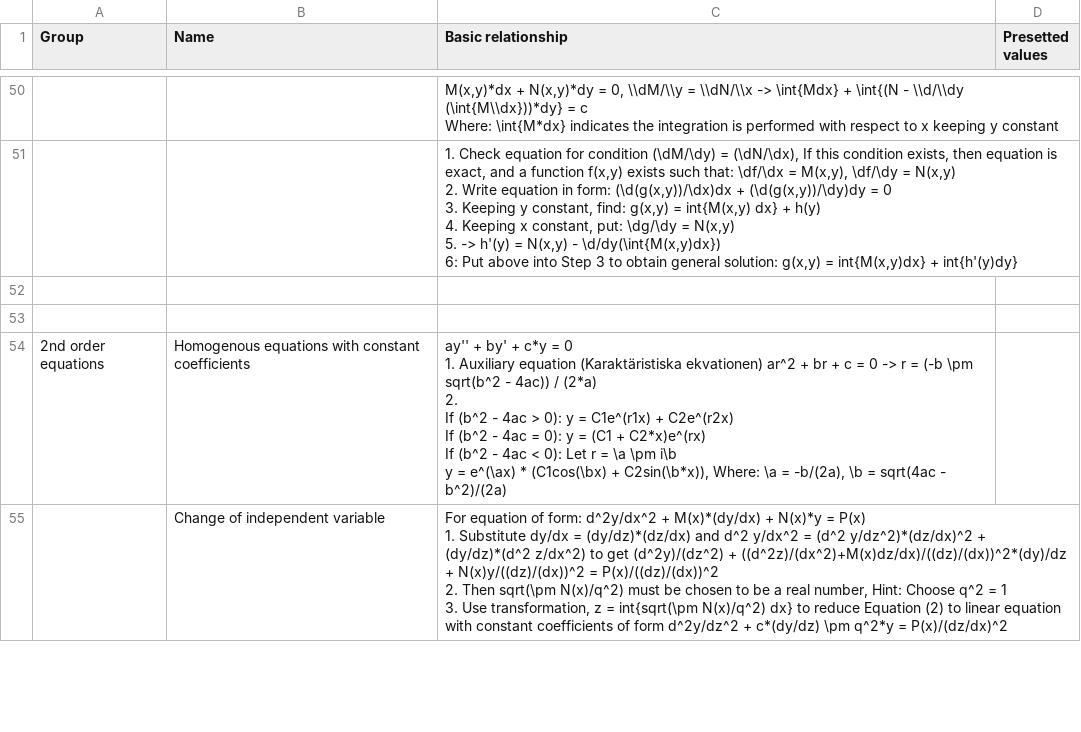
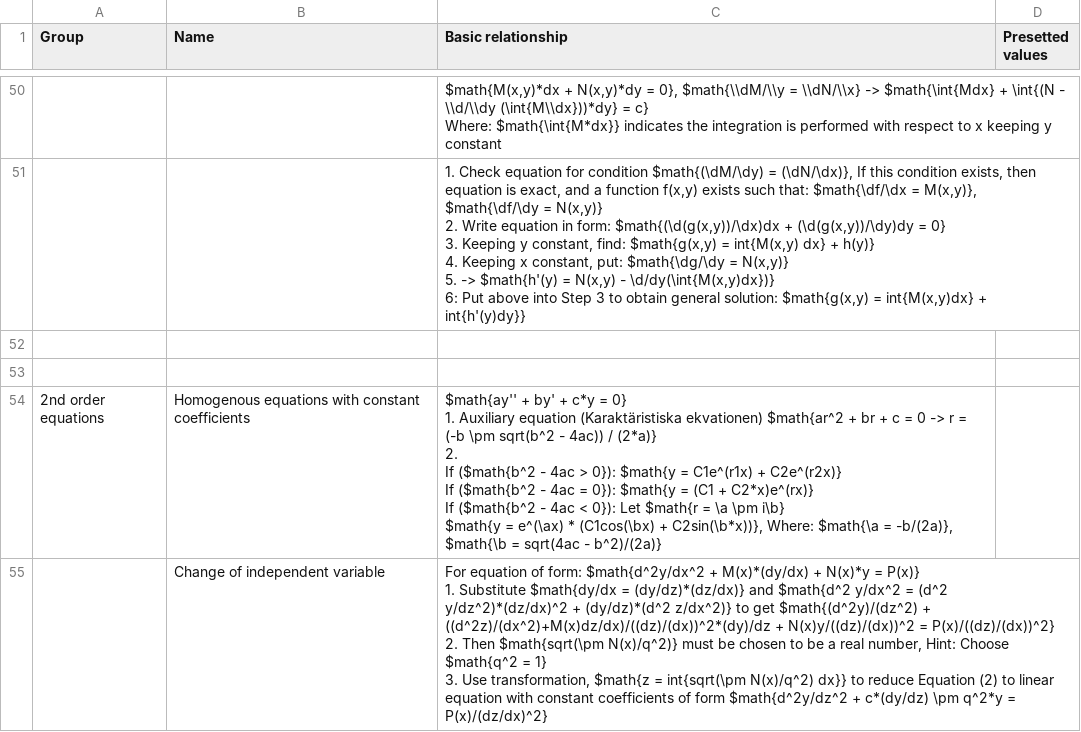
Before and after one commit to mo-mosverkstad/Bookkeeping_backup, a CSV file: Bookkeeping/Mathematics reference sheet/Differential equations.csv, drawn as a sheet; only a part is shown, gaps mark what is left out; ↵ is a line break in a cell; the diff covers the shown part only; the diff names each change by its address in the sheet, - before the commit and + after, or states it on an @@ line.

```diff
--- a/Bookkeeping/Mathematics reference sheet/Differential equations.csv
+++ b/Bookkeeping/Mathematics reference sheet/Differential equations.csv
-C50 (Basic relationship): M(x,y)*dx + N(x,y)*dy = 0, \\dM/\\y = \\dN/\\x -> \int{Mdx} + \int{(N - \\d/\\dy (\int{M\\dx}))*dy} = c ↵ Where: \int{M*dx} indicates the…
+C50 (Basic relationship): $math{M(x,y)*dx + N(x,y)*dy = 0}, $math{\\dM/\\y = \\dN/\\x} -> $math{\int{Mdx} + \int{(N - \\d/\\dy (\int{M\\dx}))*dy} = c} ↵ Where: $math{\int{M*dx}} indicates the…
-C51 (Basic relationship): …for condition (\dM/\dy) = (\dN/\dx), If this condition exists, then equation is exact, and a function f(x,y) exists such that: \df/\dx = M(x,y), \df/\dy = N(x,y) ↵ 2. Write equation in form: (\d(g(x,y))/\dx)dx + (\d(g(x,y))/\dy)dy = 0 ↵ 3. Keeping y constant, find: g(x,y) = int{M(x,y) dx} + h(y) ↵ 4. Keeping x constant, put: \dg/\dy = N(x,y) ↵ 5. -> h'(y) = N(x,y) - \d/dy(\int{M(x,y)dx}) ↵ 6: Put above into Step 3 to obtain general solution: g(x,y) = int{M(x,y)dx} + int{h'(y)dy}
+C51 (Basic relationship): …for condition $math{(\dM/\dy) = (\dN/\dx)}, If this condition exists, then equation is exact, and a function f(x,y) exists such that: $math{\df/\dx = M(x,y)}, $math{\df/\dy = N(x,y)} ↵ 2. Write equation in form: $math{(\d(g(x,y))/\dx)dx + (\d(g(x,y))/\dy)dy = 0} ↵ 3. Keeping y constant, find: $math{g(x,y) = int{M(x,y) dx} + h(y)} ↵ 4. Keeping x constant, put: $math{\dg/\dy = N(x,y)} ↵ 5. -> $math{h'(y) = N(x,y) - \d/dy(\int{M(x,y)dx})} ↵ 6: Put above into Step 3 to obtain general solution: $math{g(x,y) = int{M(x,y)dx} + int{h'(y)dy}}
-C54 (Basic relationship): ay'' + by' + c*y = 0 ↵ 1. Auxiliary equation (Karaktäristiska ekvationen) ar^2 + br + c = 0 -> r = (-b \pm sqrt(b^2 - 4ac)) / (2*a) ↵ 2. ↵ If (b^2 - 4ac > 0): y = C1e^(r1x) + C2e^(r2x) ↵ If (b^2 - 4ac = 0): y = (C1 + C2*x)e^(rx) ↵ If (b^2 - 4ac < 0): Let r = \a \pm i\b ↵ y = e^(\ax) * (C1cos(\bx) + C2sin(\b*x)), Where: \a = -b/(2a), \b = sqrt(4ac - b^2)/(2a)
+C54 (Basic relationship): $math{ay'' + by' + c*y = 0} ↵ 1. Auxiliary equation (Karaktäristiska ekvationen) $math{ar^2 + br + c = 0 -> r = (-b \pm sqrt(b^2 - 4ac)) / (2*a)} ↵ 2. ↵ If ($math{b^2 - 4ac > 0}): $math{y = C1e^(r1x) + C2e^(r2x)} ↵ If ($math{b^2 - 4ac = 0}): $math{y = (C1 + C2*x)e^(rx)} ↵ If ($math{b^2 - 4ac < 0}): Let $math{r = \a \pm i\b} ↵ $math{y = e^(\ax) * (C1cos(\bx) + C2sin(\b*x))}, Where: $math{\a = -b/(2a)}, $math{\b = sqrt(4ac - b^2)/(2a)}
-C55 (Basic relationship): …of form: d^2y/dx^2 + M(x)*(dy/dx) + N(x)*y = P(x) ↵ 1. Substitute dy/dx = (dy/dz)*(dz/dx) and d^2 y/dx^2 = (d^2 y/dz^2)*(dz/dx)^2 + (dy/dz)*(d^2 z/dx^2) to get (d^2y)/(dz^2) + ((d^2z)/(dx^2)+M(x)dz/dx)/((dz)/(dx))^2*(dy)/dz + N(x)y/((dz)/(dx))^2 = P(x)/((dz)/(dx))^2 ↵ 2. Then sqrt(\pm N(x)/q^2) must be chosen to be a real number, Hint: Choose q^2 = 1 ↵ 3. Use transformation, z = int{sqrt(\pm N(x)/q^2) dx} to reduce Equation (2) to linear equation with constant coefficients of form d^2y/dz^2 + c*(dy/dz) \pm q^2*y = P(x)/(dz/dx)^2
+C55 (Basic relationship): …of form: $math{d^2y/dx^2 + M(x)*(dy/dx) + N(x)*y = P(x)} ↵ 1. Substitute $math{dy/dx = (dy/dz)*(dz/dx)} and $math{d^2 y/dx^2 = (d^2 y/dz^2)*(dz/dx)^2 + (dy/dz)*(d^2 z/dx^2)} to get $math{(d^2y)/(dz^2) + ((d^2z)/(dx^2)+M(x)dz/dx)/((dz)/(dx))^2*(dy)/dz + N(x)y/((dz)/(dx))^2 = P(x)/((dz)/(dx))^2} ↵ 2. Then $math{sqrt(\pm N(x)/q^2)} must be chosen to be a real number, Hint: Choose $math{q^2 = 1} ↵ 3. Use transformation, $math{z = int{sqrt(\pm N(x)/q^2) dx}} to reduce Equation (2) to linear equation with constant coefficients of form $math{d^2y/dz^2 + c*(dy/dz) \pm q^2*y = P(x)/(dz/dx)^2}
```
Also changed, not shown: 7 added rows, 7 removed rows and 61 edited cells elsewhere in this file, Bookkeeping/Mathematics reference sheet/Derivatives.csv, Bookkeeping/Mathematics reference sheet/Integrals.csv, 17 other files.
